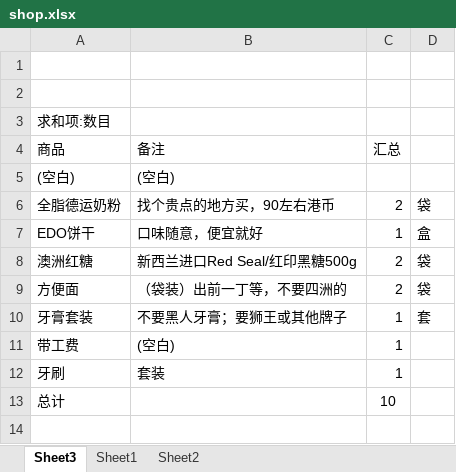
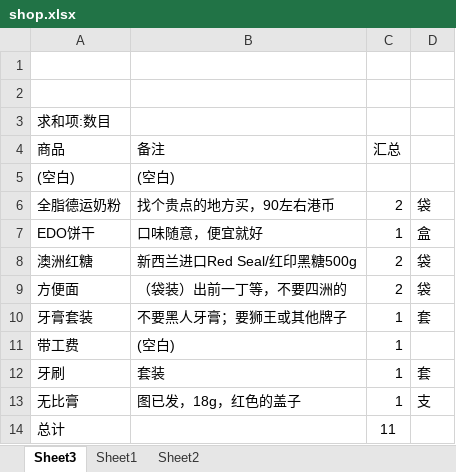
Before and after one commit to lightjl/gh, an Excel workbook: shop.xlsx, sheet Sheet3, drawn as a sheet; values as stored, in another font and other column widths than the file's, no borders; addresses are those after the commit; the diff names each change by its address in the sheet, - before the commit and + after, or states it on an @@ line.

Commit message:
10月采购单初稿

```diff
--- a/shop.xlsx (sheet Sheet3)
+++ b/shop.xlsx (sheet Sheet3)
-D12: (empty)
+D12: 套
+row 13: 无比膏 | 图已发，18g，红色的盖子 | 1 | 支
-C14 (汇总): 10
+C14 (汇总): 11
```
Also changed, not shown: sheet Sheet1.
